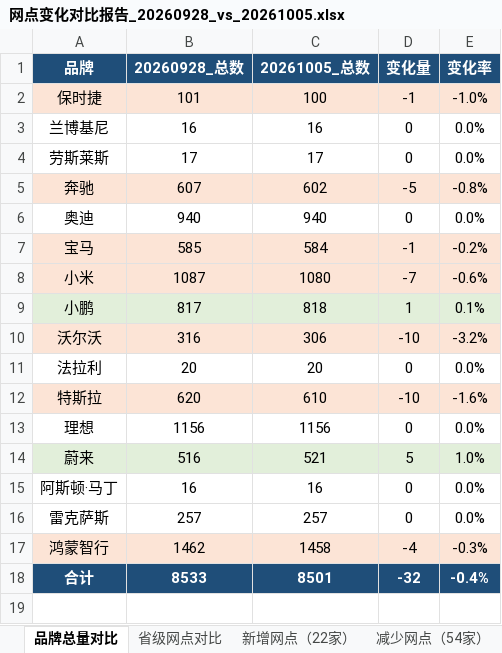
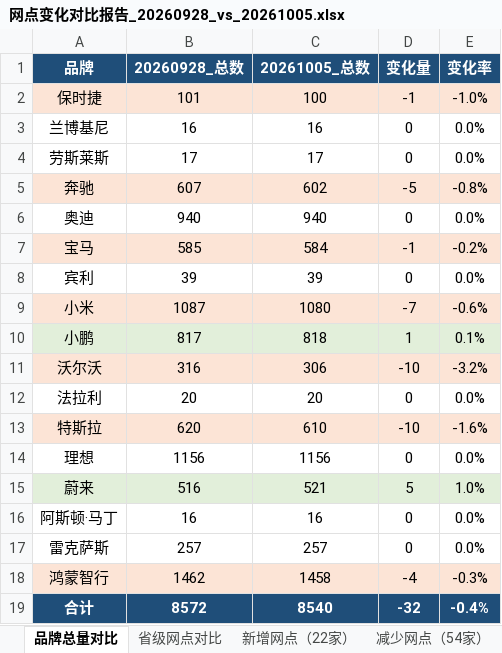
Before and after one commit to William-1225/William-1225.github.io, an Excel workbook: report/downloads/reports/网点变化对比报告_20260928_vs_20261005.xlsx, sheet 品牌总量对比, drawn as a sheet; values as stored, in another font and other column widths than the file's, no borders; addresses are those after the commit; the diff names each change by its address in the sheet, - before the commit and + after, or states it on an @@ line.

```diff
--- a/report/downloads/reports/网点变化对比报告_20260928_vs_20261005.xlsx (sheet 品牌总量对比)
+++ b/report/downloads/reports/网点变化对比报告_20260928_vs_20261005.xlsx (sheet 品牌总量对比)
+row 8: 宾利 | 39 | 39 | 0 | 0.0%
-B19: 8533
+B19: 8572
-C19: 8501
+C19: 8540
```
Also changed, not shown: sheet 省级网点对比, sheet 变更明细（27条）, sheet 新增网点（22家）, sheet 减少网点（54家）, report/downloads/reports/网点变化对比报告_20260504_vs_20260511.xlsx, report/downloads/reports/网点变化对比报告_20260914_vs_20260921.xlsx, 42 other files.
